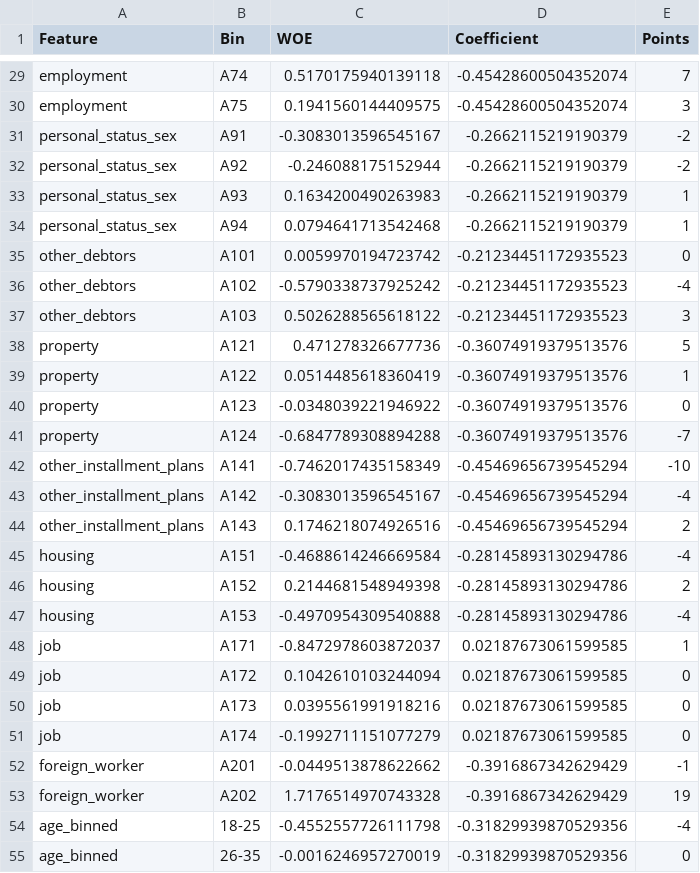
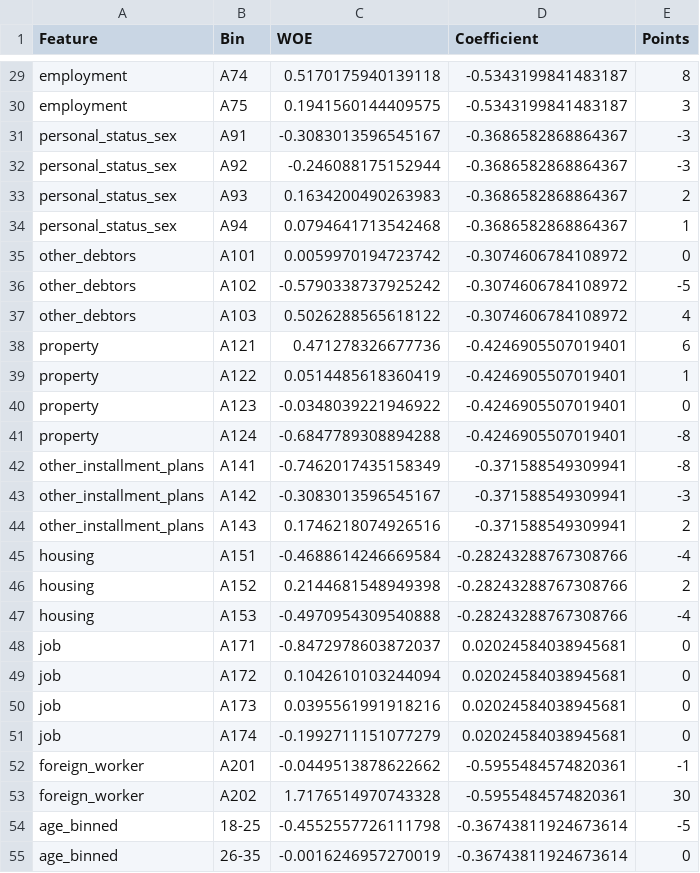
Before and after one commit to vyash0048-bit/Customer_Risk, a CSV file: artifacts/model_evaluation/scorecard.csv, drawn as a sheet; only a part is shown, gaps mark what is left out; the diff covers the shown part only; the diff names each change by its address in the sheet, - before the commit and + after, or states it on an @@ line.

```diff
--- a/artifacts/model_evaluation/scorecard.csv
+++ b/artifacts/model_evaluation/scorecard.csv
-D29:D30 (Coefficient): -0.45428600504352074
+D29:D30 (Coefficient): -0.5343199841483187
-E29 (Points): 7
+E29 (Points): 8
-D31:D34 (Coefficient): -0.2662115219190379
+D31:D34 (Coefficient): -0.3686582868864367
-E31:E32 (Points): -2
+E31:E32 (Points): -3
-E33 (Points): 1
+E33 (Points): 2
-D35:D37 (Coefficient): -0.21234451172935523
+D35:D37 (Coefficient): -0.3074606784108972
-E36 (Points): -4
+E36 (Points): -5
-E37 (Points): 3
+E37 (Points): 4
-D38:D41 (Coefficient): -0.36074919379513576
+D38:D41 (Coefficient): -0.4246905507019401
-E38 (Points): 5
+E38 (Points): 6
-E41 (Points): -7
+E41 (Points): -8
-D42:D44 (Coefficient): -0.45469656739545294
+D42:D44 (Coefficient): -0.371588549309941
-E42 (Points): -10
+E42 (Points): -8
-E43 (Points): -4
+E43 (Points): -3
-D45:D47 (Coefficient): -0.28145893130294786
+D45:D47 (Coefficient): -0.28243288767308766
-D48:D51 (Coefficient): 0.02187673061599585
+D48:D51 (Coefficient): 0.02024584038945681
-E48 (Points): 1
+E48 (Points): 0
-D52:D53 (Coefficient): -0.3916867342629429
+D52:D53 (Coefficient): -0.5955484574820361
-E53 (Points): 19
+E53 (Points): 30
-D54:D55 (Coefficient): -0.31829939870529356
+D54:D55 (Coefficient): -0.36743811924673614
-E54 (Points): -4
+E54 (Points): -5
```
Also changed, not shown: 60 edited cells elsewhere in this file, 5 other files.
